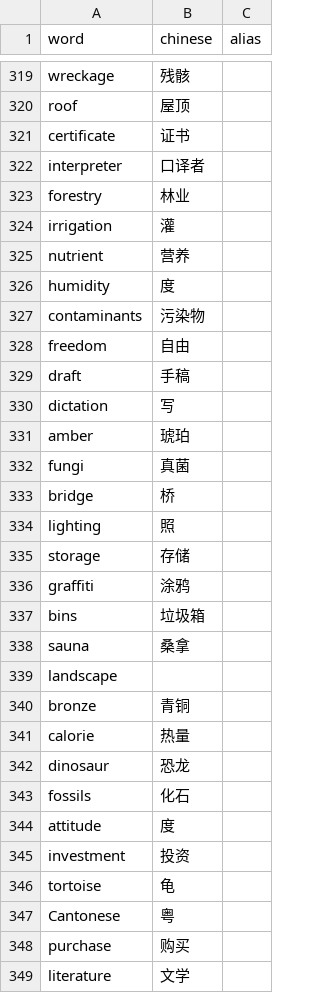
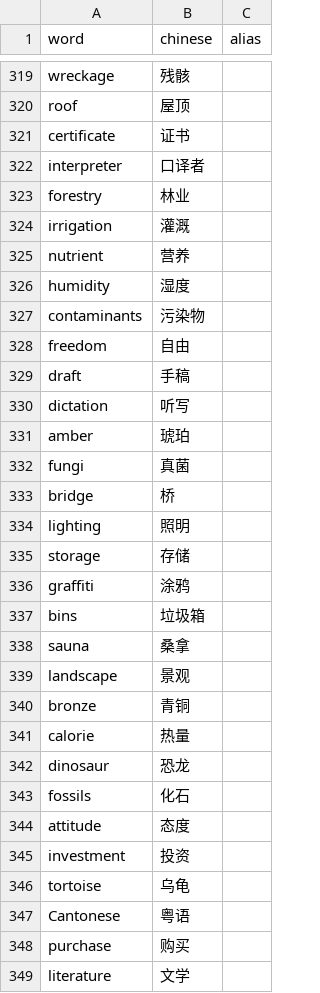
Before and after one commit to gsq7474741/ielts-tools, a CSV file: word_list/c3p.csv, drawn as a sheet; only a part is shown, gaps mark what is left out; the diff covers the shown part only.

Commit message:
c3p

```diff
--- a/word_list/c3p.csv
+++ b/word_list/c3p.csv
@@ -323,5 +323,5 @@ interpreter,口译者
 forestry,林业
-irrigation,灌
+irrigation,灌溉
 nutrient,营养
-humidity,度
+humidity,湿度
 contaminants,污染物
@@ -329,3 +329,3 @@ freedom,自由
 draft,手稿
-dictation,写
+dictation,听写
 amber,琥珀
@@ -333,3 +333,3 @@ fungi,真菌
 bridge,桥
-lighting,照
+lighting,照明
 storage,存储
@@ -338,3 +338,3 @@ bins,垃圾箱
 sauna,桑拿
-landscape,
+landscape,景观
 bronze,青铜
@@ -343,6 +343,6 @@ dinosaur,恐龙
 fossils,化石
-attitude,度
+attitude,态度
 investment,投资
-tortoise,龟
-Cantonese,粤
+tortoise,乌龟
+Cantonese,粤语
 purchase,购买
```
Also changed, not shown: 33 edited cells elsewhere in this file.
